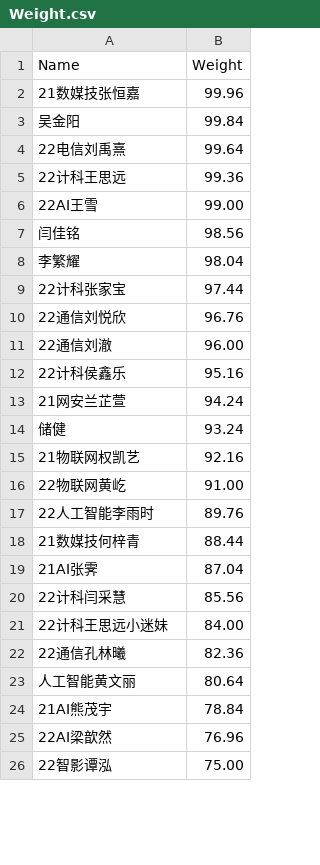
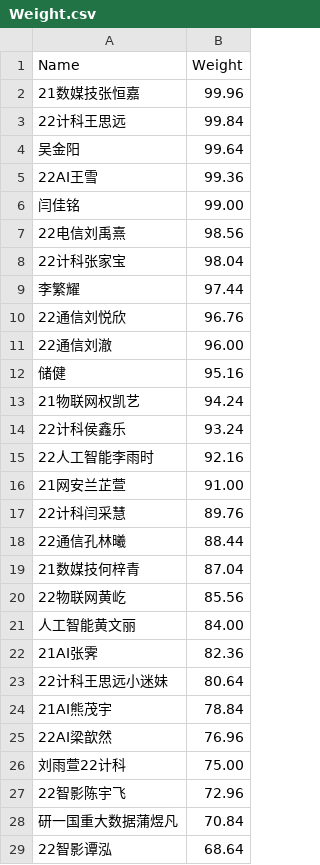
Before and after one commit to dukerki/VJudge-Spider-on-TravisCI, a CSV file: Weight.csv, drawn as a sheet; only a part is shown; the diff covers the shown part only.

```diff
--- a/Weight.csv
+++ b/Weight.csv
@@ -2,25 +2,28 @@ Name, Weight
 21数媒技张恒嘉, 99.96
-吴金阳, 99.84
-22电信刘禹熹, 99.64
-22计科王思远, 99.36
-22AI王雪, 99.00
-闫佳铭, 98.56
-李繁耀, 98.04
-22计科张家宝, 97.44
+22计科王思远, 99.84
+吴金阳, 99.64
+22AI王雪, 99.36
+闫佳铭, 99.00
+22电信刘禹熹, 98.56
+22计科张家宝, 98.04
+李繁耀, 97.44
 22通信刘悦欣, 96.76
 22通信刘澈, 96.00
-22计科侯鑫乐, 95.16
-21网安兰芷萱, 94.24
-储健, 93.24
-21物联网权凯艺, 92.16
-22物联网黄屹, 91.00
-22人工智能李雨时, 89.76
-21数媒技何梓青, 88.44
-21AI张霁, 87.04
-22计科闫采慧, 85.56
-22计科王思远小迷妹, 84.00
-22通信孔林曦, 82.36
-人工智能黄文丽, 80.64
+储健, 95.16
+21物联网权凯艺, 94.24
+22计科侯鑫乐, 93.24
+22人工智能李雨时, 92.16
+21网安兰芷萱, 91.00
+22计科闫采慧, 89.76
+22通信孔林曦, 88.44
+21数媒技何梓青, 87.04
+22物联网黄屹, 85.56
+人工智能黄文丽, 84.00
+21AI张霁, 82.36
+22计科王思远小迷妹, 80.64
 21AI熊茂宇, 78.84
 22AI梁歆然, 76.96
-22智影谭泓, 75.00
+刘雨萱22计科, 75.00
+22智影陈宇飞, 72.96
+研一国重大数据蒲煜凡, 70.84
+22智影谭泓, 68.64
```
Also changed, not shown: 1 added row, 4 removed rows and 7 edited cells elsewhere in this file, ContestRecord.csv, LuckyDogRecord.csv, 2 other files.
